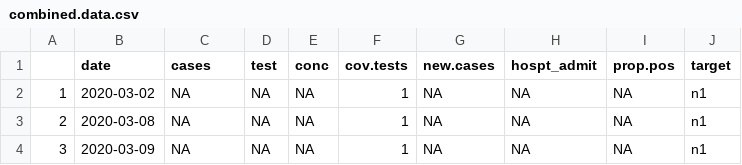
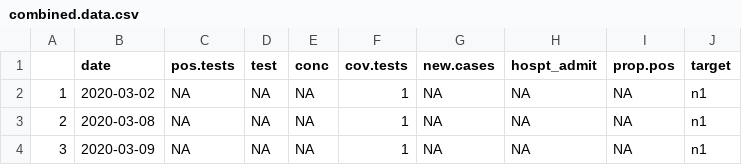
Before and after one commit to weinbergerlab/New_Haven_Sewage, a CSV file: Data/combined.data.csv, drawn as a sheet; only a part is shown.

Commit message:
updated data

```diff
--- a/Data/combined.data.csv
+++ b/Data/combined.data.csv
@@ -1,2 +1,2 @@
-"","date","cases","test","conc","cov.tests","new.cases","hospt_admit","prop.pos","target"
+"","date","pos.tests","test","conc","cov.tests","new.cases","hospt_admit","prop.pos","target"
 "1",2020-03-02,NA,NA,NA,1,NA,NA,NA,"n1"
```
Also changed, not shown: 1 other file.
